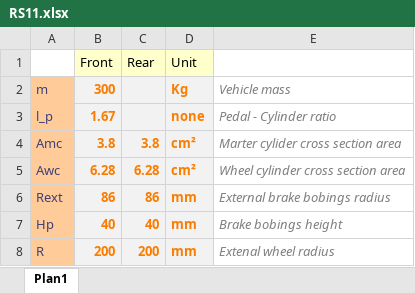
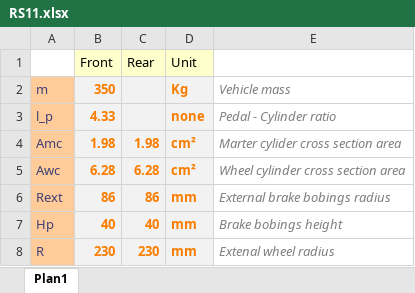
Before and after one commit to desouzapaulo/TIA, an Excel workbook: parameters/RS11.xlsx, sheet Plan1, drawn as a sheet; values as stored, in another font and other column widths than the file's, no borders; the diff names each change by its address in the sheet, - before the commit and + after, or states it on an @@ line.

Commit message:
[ADD] new parameters set

```diff
--- a/parameters/RS11.xlsx (sheet Plan1)
+++ b/parameters/RS11.xlsx (sheet Plan1)
-B2 (Front): 300
+B2 (Front): 350
-B3 (Front): 1.67
+B3 (Front): 4.33
-B4 (Front): 3.8
+B4 (Front): 1.98
-C4 (Rear): 3.8
+C4 (Rear): 1.98
-B8 (Front): 200
+B8 (Front): 230
-C8 (Rear): 200
+C8 (Rear): 230
```
Also changed, not shown: 3 other files.
